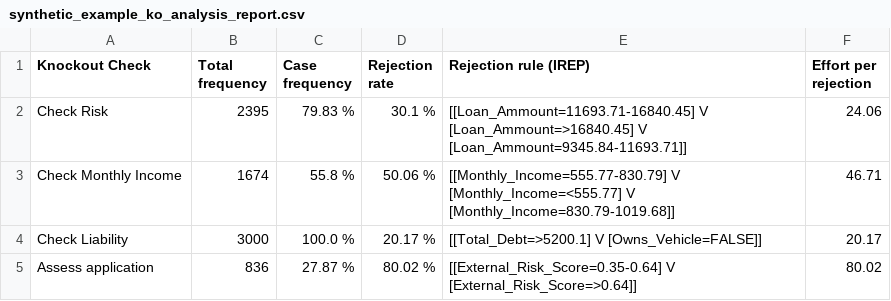
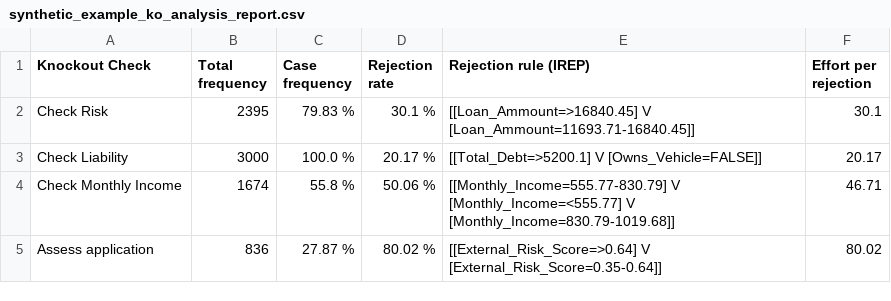
Before and after one commit to AutomatedProcessImprovement/knockouts-optimization, a CSV file: data/outputs/synthetic_example_ko_analysis_report.csv, drawn as a sheet.

```diff
--- a/data/outputs/synthetic_example_ko_analysis_report.csv
+++ b/data/outputs/synthetic_example_ko_analysis_report.csv
@@ -1,5 +1,5 @@
 Knockout Check,Total frequency,Case frequency,Rejection rate,Rejection rule (IREP),Effort per rejection
-Check Risk,2395,79.83 %,30.1 %,[[Loan_Ammount=11693.71-16840.45] V [Loan_Ammount=>16840.45] V [Loan_Ammount=9345.84-11693.71]],24.06
+Check Risk,2395,79.83 %,30.1 %,[[Loan_Ammount=>16840.45] V [Loan_Ammount=11693.71-16840.45]],30.1
+Check Liability,3000,100.0 %,20.17 %,[[Total_Debt=>5200.1] V [Owns_Vehicle=FALSE]],20.17
 Check Monthly Income,1674,55.8 %,50.06 %,[[Monthly_Income=555.77-830.79] V [Monthly_Income=<555.77] V [Monthly_Income=830.79-1019.68]],46.71
-Check Liability,3000,100.0 %,20.17 %,[[Total_Debt=>5200.1] V [Owns_Vehicle=FALSE]],20.17
-Assess application,836,27.87 %,80.02 %,[[External_Risk_Score=0.35-0.64] V [External_Risk_Score=>0.64]],80.02
+Assess application,836,27.87 %,80.02 %,[[External_Risk_Score=>0.64] V [External_Risk_Score=0.35-0.64]],80.02
```
Also changed, not shown: data/outputs/envpermit_ko_analysis_report.csv, 7 other files.
